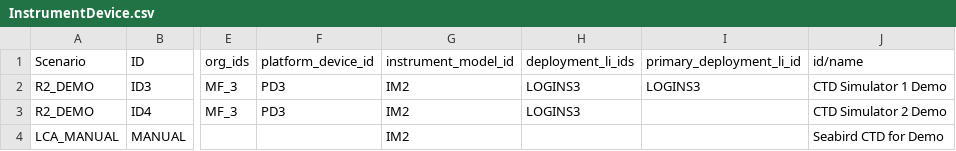
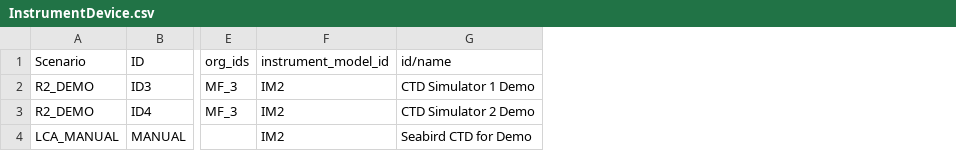
Before and after one commit to ooici/ion-definitions, a CSV file: res/preload/r2_ioc/InstrumentDevice.csv, drawn as a sheet; only a part is shown, gaps mark what is left out; the diff names each change by its address in the sheet, - before the commit and + after, or states it on an @@ line.

Commit message:
update preload files to use deployment objects

```diff
--- a/res/preload/r2_ioc/InstrumentDevice.csv
+++ b/res/preload/r2_ioc/InstrumentDevice.csv
-column F (platform_device_id), rows 2-3: PD3 | PD3
-column H (deployment_li_ids), rows 2-3: LOGINS3 | LOGINS3
-column I (primary_deployment_li_id), row 2: LOGINS3
```
Also changed, not shown: res/preload/r2_ioc/PlatformDevice.csv, 1 other file.
